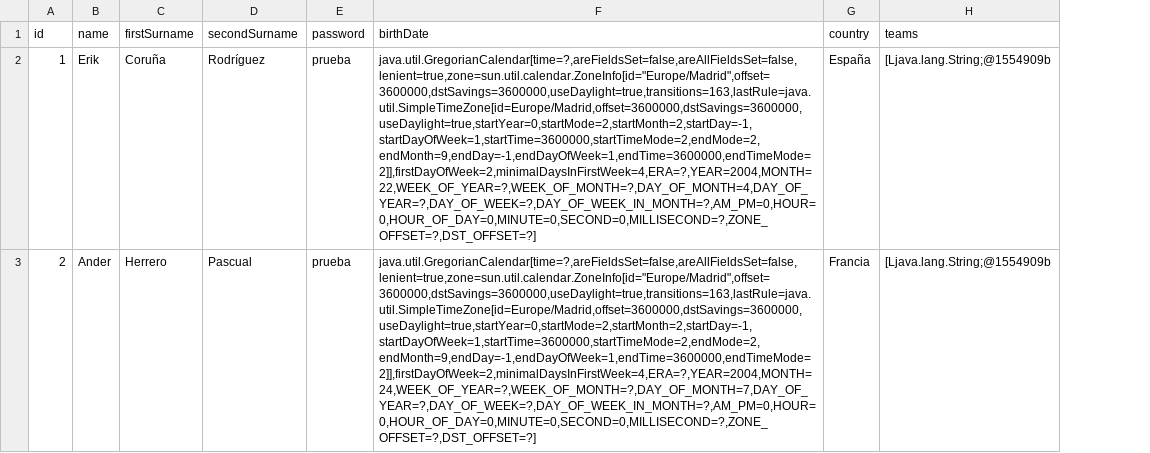
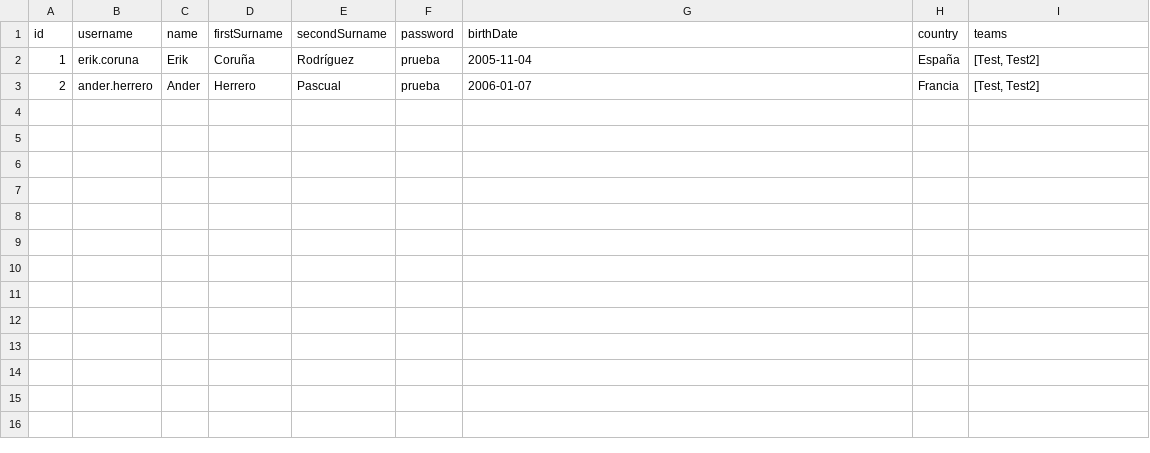
Before and after one commit to erikcoruna/Rebote, a CSV file: src/io/trainers.csv, drawn as a sheet; addresses are those after the commit; the diff names each change by its address in the sheet, - before the commit and + after, or states it on an @@ line.

```diff
--- a/src/io/trainers.csv
+++ b/src/io/trainers.csv
+column B (username), rows 2-3: erik.coruna | ander.herrero
-G2 (birthDate): java.util.GregorianCalendar[time=?,areFieldsSet=false,areAllFieldsSet=false,lenient=true,zone=sun.util.calendar.ZoneInfo[id="Europe/Madrid",offset=3600000,dstSavings=3600000,useDaylight=true,transitions=163,lastRule=java.util.SimpleTimeZone[id=Europe/Madrid,offset=3600000,dstSavings=3600000,useDaylight=true,startYear=0,startMode=2,startMonth=2,startDay=-1,startDayOfWeek=1,startTime=3600000,startTimeMode=2,endMode=2,endMonth=9,endDay=-1,endDayOfWeek=1,endTime=3600000,endTimeMode=2]],firstDayOfWeek=2,minimalDaysInFirstWeek=4,ERA=?,YEAR=2004,MONTH=22,WEEK_OF_YEAR=?,WEEK_OF_MONTH=?,DAY_OF_MONTH=4,DAY_OF_YEAR=?,DAY_OF_WEEK=?,DAY_OF_WEEK_IN_MONTH=?,AM_PM=0,HOUR=0,HOUR_OF_DAY=0,MINUTE=0,SECOND=0,MILLISECOND=?,ZONE_OFFSET=?,DST_OFFSET=?]
+G2 (birthDate): 2005-11-04
-I2:I3 (teams): [Ljava.lang.String;@1554909b
+I2:I3 (teams): [Test, Test2]
-G3 (birthDate): java.util.GregorianCalendar[time=?,areFieldsSet=false,areAllFieldsSet=false,lenient=true,zone=sun.util.calendar.ZoneInfo[id="Europe/Madrid",offset=3600000,dstSavings=3600000,useDaylight=true,transitions=163,lastRule=java.util.SimpleTimeZone[id=Europe/Madrid,offset=3600000,dstSavings=3600000,useDaylight=true,startYear=0,startMode=2,startMonth=2,startDay=-1,startDayOfWeek=1,startTime=3600000,startTimeMode=2,endMode=2,endMonth=9,endDay=-1,endDayOfWeek=1,endTime=3600000,endTimeMode=2]],firstDayOfWeek=2,minimalDaysInFirstWeek=4,ERA=?,YEAR=2004,MONTH=24,WEEK_OF_YEAR=?,WEEK_OF_MONTH=?,DAY_OF_MONTH=7,DAY_OF_YEAR=?,DAY_OF_WEEK=?,DAY_OF_WEEK_IN_MONTH=?,AM_PM=0,HOUR=0,HOUR_OF_DAY=0,MINUTE=0,SECOND=0,MILLISECOND=?,ZONE_OFFSET=?,DST_OFFSET=?]
+G3 (birthDate): 2006-01-07
```
Also changed, not shown: 3 other files.
